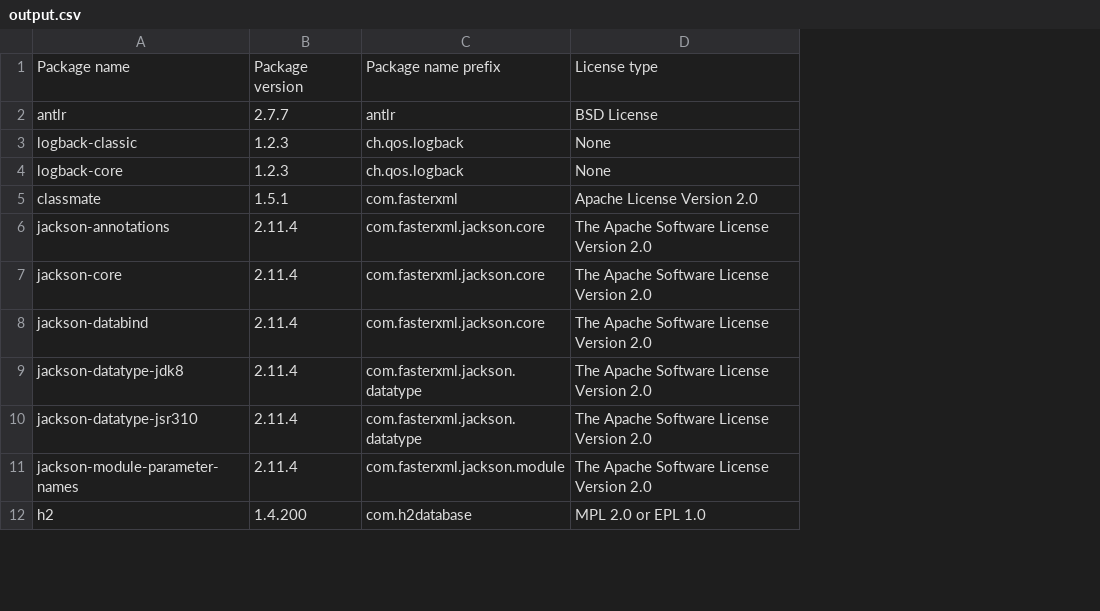
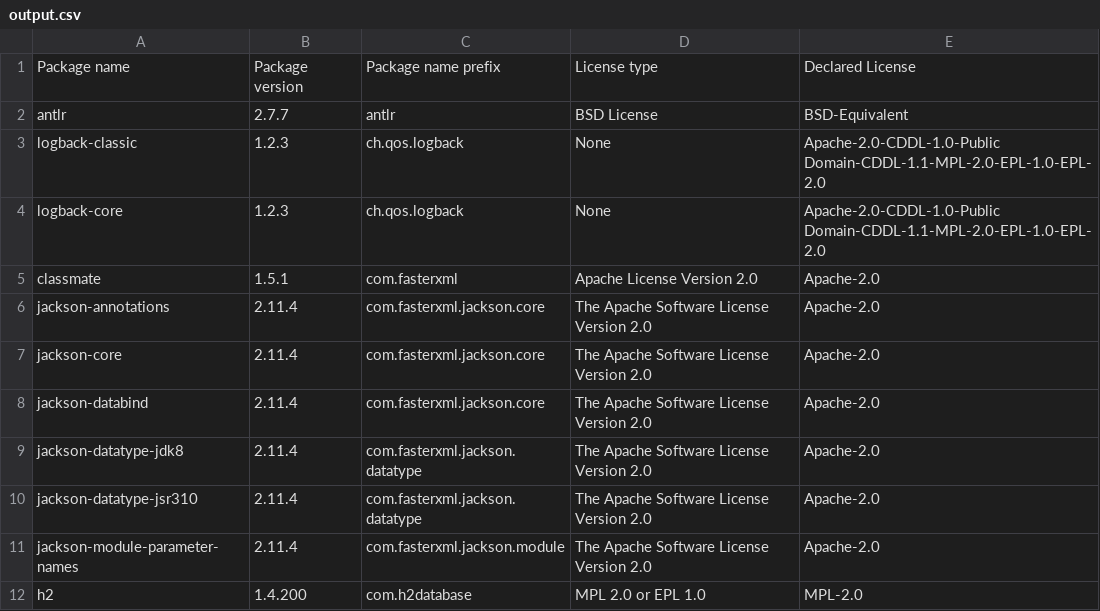
Before and after one commit to Kurii957/license-listing, a CSV file: files/output.csv, drawn as a sheet; only a part is shown; the diff names each change by its address in the sheet, - before the commit and + after, or states it on an @@ line.

Commit message:
Adding declared licenses to csv file

```diff
--- a/files/output.csv
+++ b/files/output.csv
+column E, rows 1-12: Declared License | BSD-Equivalent | Apache-2.0-CDDL-1.0-Public Domain-CDDL-1.1-MPL-2.0-EPL-1.0-EPL-2.0 | Apache-2.0-CDDL-1.0-Public Domain-CDDL-1.1-MPL-2.0-EPL-1.0-EPL-2.0 | Apache-2.0 | Apache-2.0 | Apache-2.0 | Apache-2.0 | Apache-2.0 | Apache-2.0 | Apache-2.0 | MPL-2.0
```
Also changed, not shown: 2 other files.
